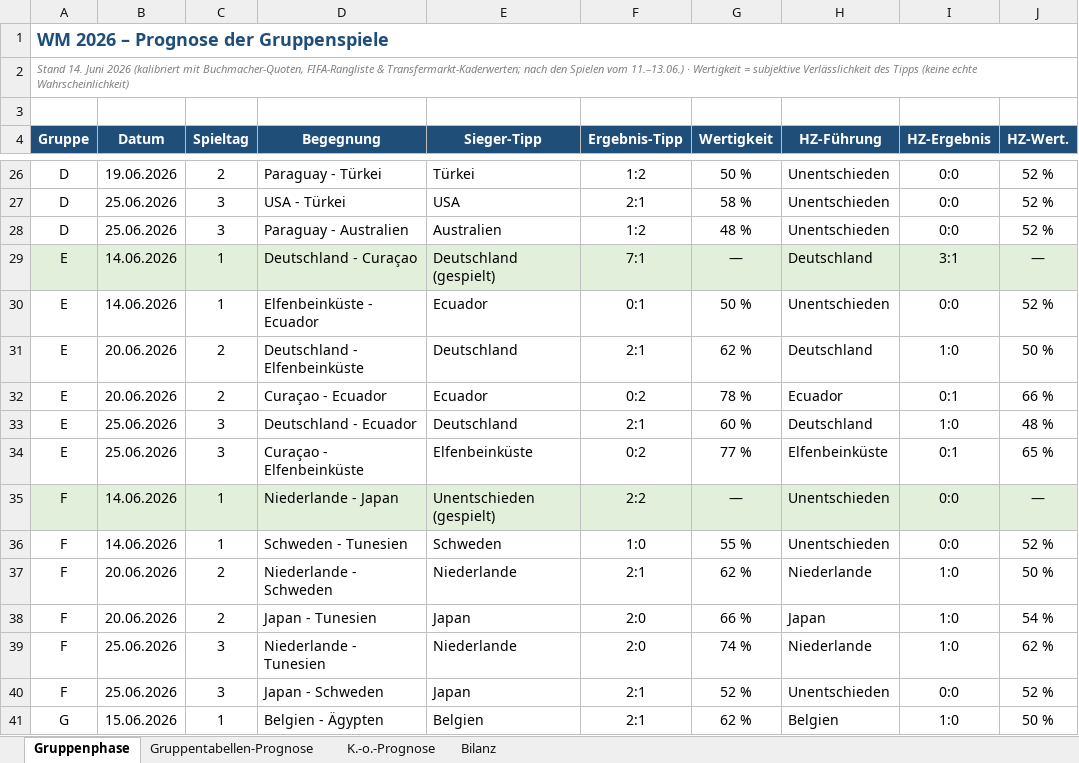
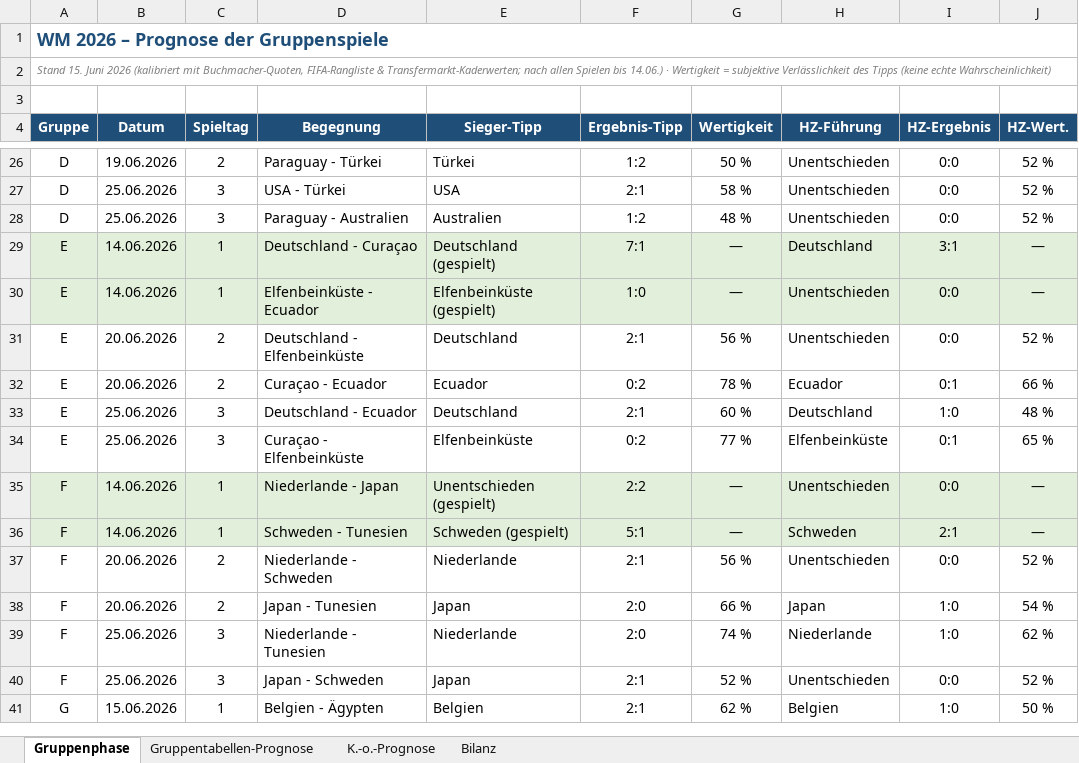
Before and after one commit to Sebastianue/hallo-github, an Excel workbook: WM-2026-Prognose.xlsx, sheet Gruppenphase, drawn as a sheet; only a part is shown, gaps mark what is left out; values as stored, in another font and other column widths than the file's, no borders; the diff names each change by its address in the sheet, - before the commit and + after, or states it on an @@ line.

```diff
--- a/WM-2026-Prognose.xlsx (sheet Gruppenphase)
+++ b/WM-2026-Prognose.xlsx (sheet Gruppenphase)
-A2 (Gruppe): Stand 14. Juni 2026 (kalibriert mit Buchmacher-Quoten, FIFA-Rangliste & Transfermarkt-Kaderwerten; nach den Spielen vom 11.–13.06.) · Wertigkeit…
+A2 (Gruppe): Stand 15. Juni 2026 (kalibriert mit Buchmacher-Quoten, FIFA-Rangliste & Transfermarkt-Kaderwerten; nach allen Spielen bis 14.06.) · Wertigkeit…
-A30:J30 fill: none
+A30:J30 fill: #E2EFDA
-E30 (Sieger-Tipp): Ecuador
+E30 (Sieger-Tipp): Elfenbeinküste (gespielt)
-F30 (Ergebnis-Tipp): 0:1
+F30 (Ergebnis-Tipp): 1:0
-G30 (Wertigkeit): 50 %
+G30 (Wertigkeit): —
-J30 (HZ-Wert.): 52 %
+J30 (HZ-Wert.): —
-G31 (Wertigkeit): 62 %
+G31 (Wertigkeit): 56 %
-H31 (HZ-Führung): Deutschland
+H31 (HZ-Führung): Unentschieden
-I31 (HZ-Ergebnis): 1:0
+I31 (HZ-Ergebnis): 0:0
-J31 (HZ-Wert.): 50 %
+J31 (HZ-Wert.): 52 %
-A36:J36 fill: none
+A36:J36 fill: #E2EFDA
-E36 (Sieger-Tipp): Schweden
+E36 (Sieger-Tipp): Schweden (gespielt)
-F36 (Ergebnis-Tipp): 1:0
+F36 (Ergebnis-Tipp): 5:1
-G36 (Wertigkeit): 55 %
+G36 (Wertigkeit): —
-H36 (HZ-Führung): Unentschieden
+H36 (HZ-Führung): Schweden
-I36 (HZ-Ergebnis): 0:0
+I36 (HZ-Ergebnis): 2:1
-J36 (HZ-Wert.): 52 %
+J36 (HZ-Wert.): —
-G37 (Wertigkeit): 62 %
+G37 (Wertigkeit): 56 %
-H37 (HZ-Führung): Niederlande
+H37 (HZ-Führung): Unentschieden
-I37 (HZ-Ergebnis): 1:0
+I37 (HZ-Ergebnis): 0:0
-J37 (HZ-Wert.): 50 %
+J37 (HZ-Wert.): 52 %
```
Also changed, not shown: sheet Bilanz, sheet Gruppentabellen-Prognose, 3 other files.
